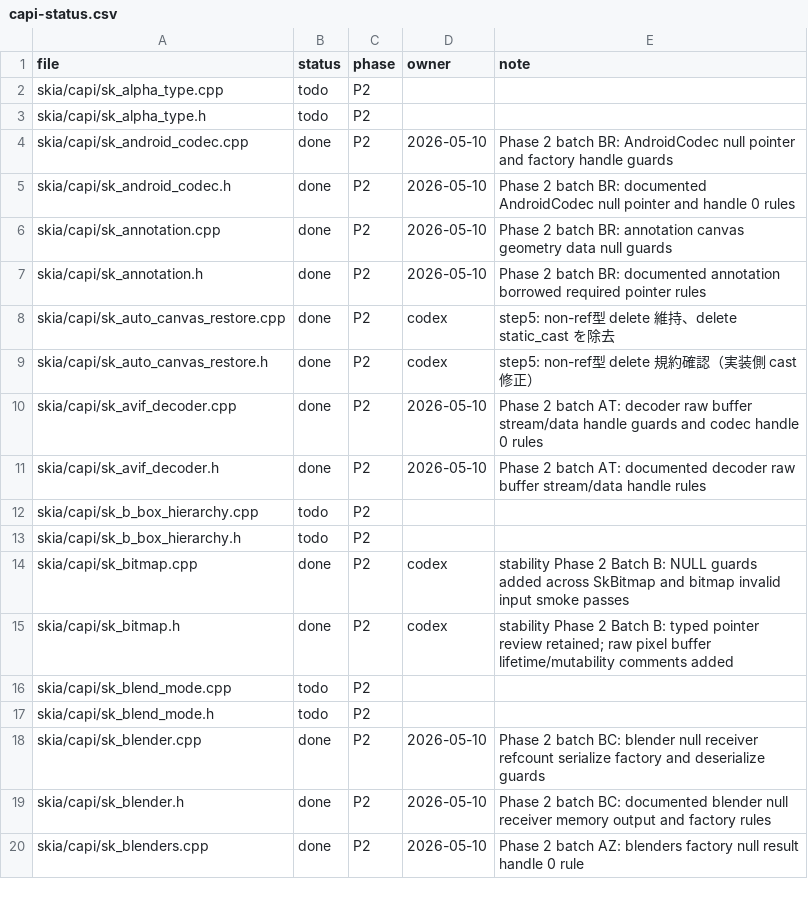
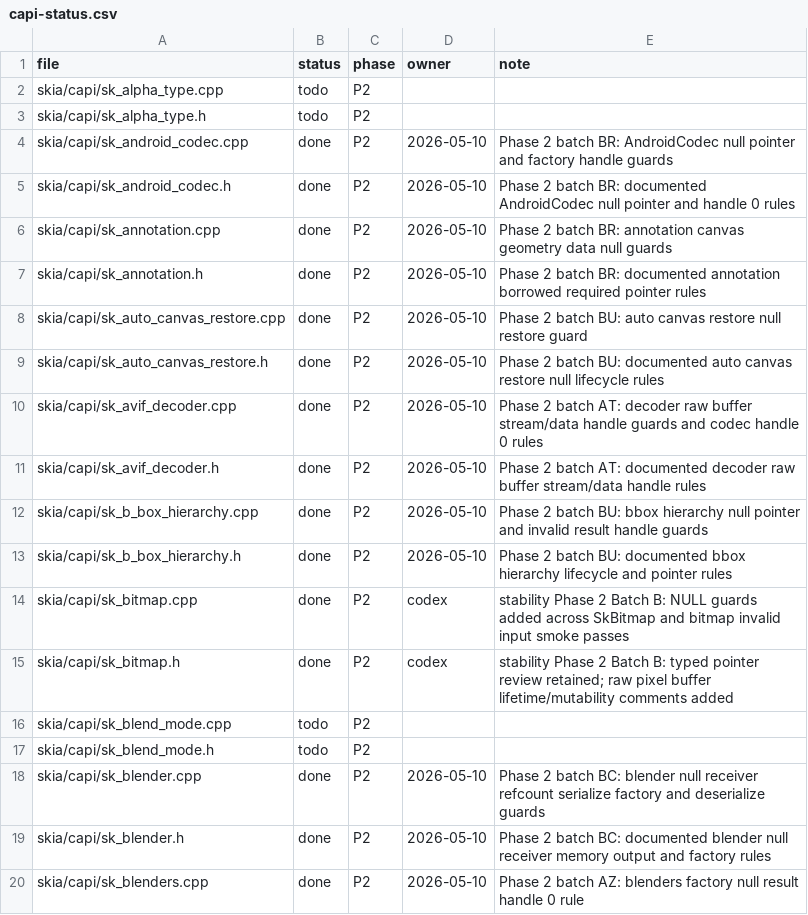
Before and after one commit to dolphilia/reskia, a CSV file: docs/plans/c-binding-remediation/checklists/capi-status.csv, drawn as a sheet; only a part is shown.

```diff
--- a/docs/plans/c-binding-remediation/checklists/capi-status.csv
+++ b/docs/plans/c-binding-remediation/checklists/capi-status.csv
@@ -7,8 +7,8 @@ skia/capi/sk_annotation.cpp,done,P2,2026-05-10,Phase 2 batch BR: annotation canv
 skia/capi/sk_annotation.h,done,P2,2026-05-10,Phase 2 batch BR: documented annotation borrowed required pointer rules
-skia/capi/sk_auto_canvas_restore.cpp,done,P2,codex,step5: non-ref型 delete 維持、delete static_cast を除去
-skia/capi/sk_auto_canvas_restore.h,done,P2,codex,step5: non-ref型 delete 規約確認（実装側 cast 修正）
+skia/capi/sk_auto_canvas_restore.cpp,done,P2,2026-05-10,Phase 2 batch BU: auto canvas restore null restore guard
+skia/capi/sk_auto_canvas_restore.h,done,P2,2026-05-10,Phase 2 batch BU: documented auto canvas restore null lifecycle rules
 skia/capi/sk_avif_decoder.cpp,done,P2,2026-05-10,Phase 2 batch AT: decoder raw buffer stream/data handle guards and codec handle 0 rules
 skia/capi/sk_avif_decoder.h,done,P2,2026-05-10,Phase 2 batch AT: documented decoder raw buffer stream/data handle rules
-skia/capi/sk_b_box_hierarchy.cpp,todo,P2,,
-skia/capi/sk_b_box_hierarchy.h,todo,P2,,
+skia/capi/sk_b_box_hierarchy.cpp,done,P2,2026-05-10,Phase 2 batch BU: bbox hierarchy null pointer and invalid result handle guards
+skia/capi/sk_b_box_hierarchy.h,done,P2,2026-05-10,Phase 2 batch BU: documented bbox hierarchy lifecycle and pointer rules
 skia/capi/sk_bitmap.cpp,done,P2,codex,"stability Phase 2 Batch B: NULL guards added across SkBitmap and bitmap invalid input smoke passes"
```
Also changed, not shown: 8 other files.
